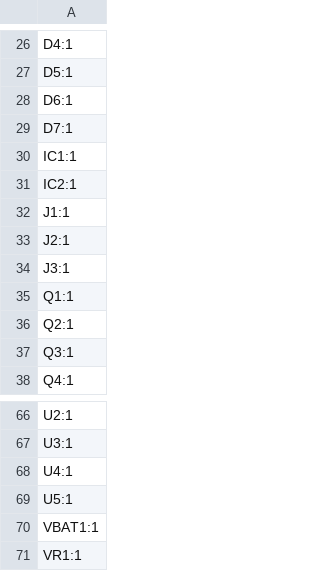
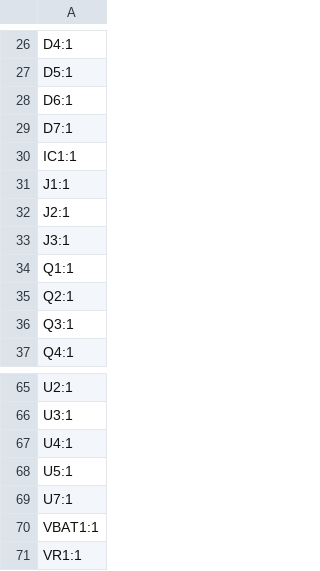
Before and after one commit to amarettnny/Capstone_Smart_Saddle_Pad, a CSV file: MotorDriver1/production/designators.csv, drawn as a sheet; only a part is shown, gaps mark what is left out.

```diff
--- a/MotorDriver1/production/designators.csv
+++ b/MotorDriver1/production/designators.csv
@@ -30,3 +30,2 @@ D7:1
 IC1:1
-IC2:1
 J1:1
@@ -69,2 +68,3 @@ U4:1
 U5:1
+U7:1
 VBAT1:1
```
Also changed, not shown: MotorDriver1/production/bom.csv, MotorDriver1/production/positions.csv, 4 other files.
